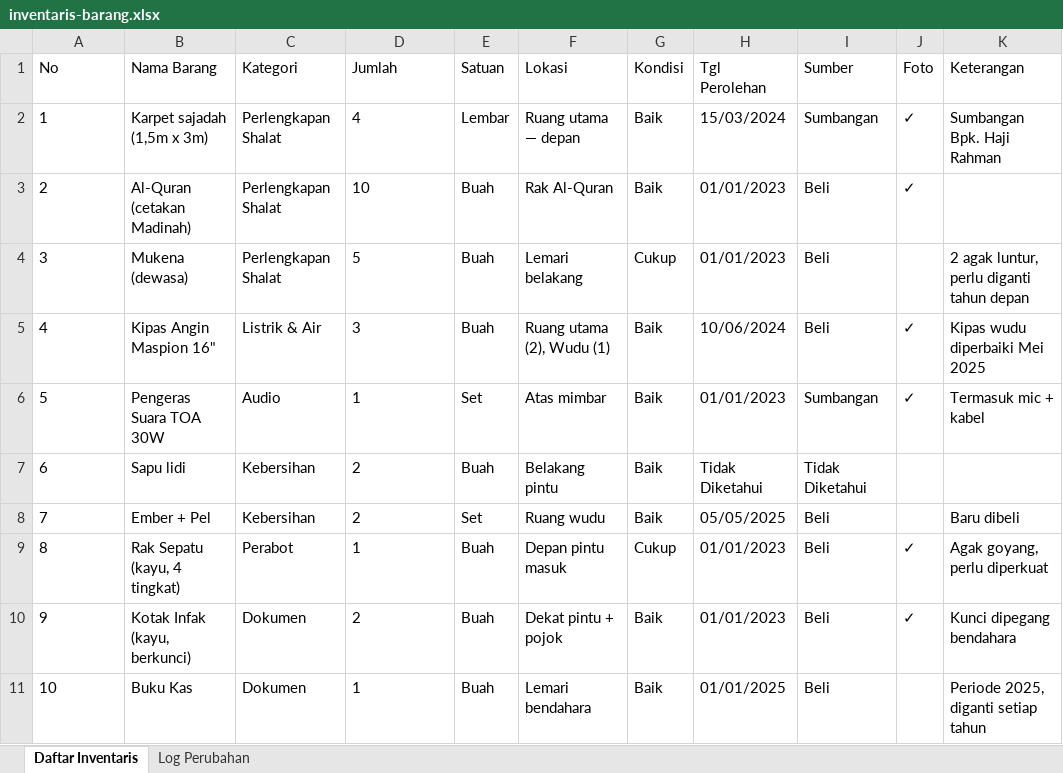
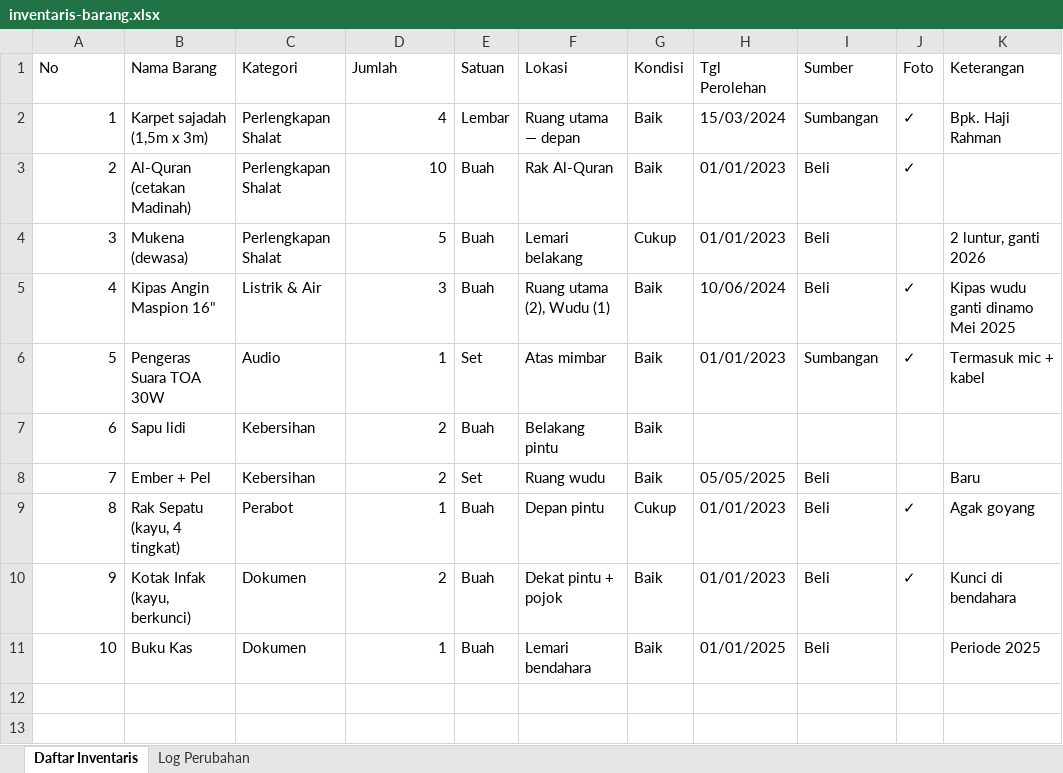
Before and after one commit to srmdn/sop-masjid, an Excel workbook: docs/public/template/inventaris-barang.xlsx, sheet Daftar Inventaris, drawn as a sheet; values as stored, in another font and other column widths than the file's, no borders; the diff names each change by its address in the sheet, - before the commit and + after, or states it on an @@ line.

```diff
--- a/docs/public/template/inventaris-barang.xlsx (sheet Daftar Inventaris)
+++ b/docs/public/template/inventaris-barang.xlsx (sheet Daftar Inventaris)
-A2:A11 alignment: left
+A2:A11 alignment: right
-D2:D11 alignment: left
+D2:D11 alignment: right
-K2 (Keterangan): Sumbangan Bpk. Haji Rahman
+K2 (Keterangan): Bpk. Haji Rahman
-K4 (Keterangan): 2 agak luntur, perlu diganti tahun depan
+K4 (Keterangan): 2 luntur, ganti 2026
-K5 (Keterangan): Kipas wudu diperbaiki Mei 2025
+K5 (Keterangan): Kipas wudu ganti dinamo Mei 2025
-H7 (Tgl Perolehan): Tidak Diketahui
+H7 (Tgl Perolehan): (empty)
-I7 (Sumber): Tidak Diketahui
+I7 (Sumber): (empty)
-K8 (Keterangan): Baru dibeli
+K8 (Keterangan): Baru
-F9 (Lokasi): Depan pintu masuk
+F9 (Lokasi): Depan pintu
-K9 (Keterangan): Agak goyang, perlu diperkuat
+K9 (Keterangan): Agak goyang
-K10 (Keterangan): Kunci dipegang bendahara
+K10 (Keterangan): Kunci di bendahara
-K11 (Keterangan): Periode 2025, diganti setiap tahun
+K11 (Keterangan): Periode 2025
```
Also changed, not shown: sheet Log Perubahan, docs/public/template/jadwal-imam-muadzin.xlsx, docs/public/template/kas-masuk-keluar.xlsx.
